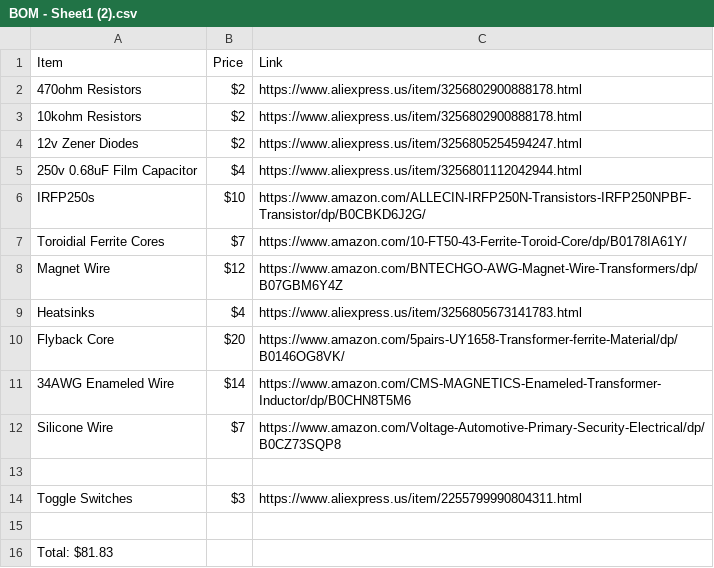
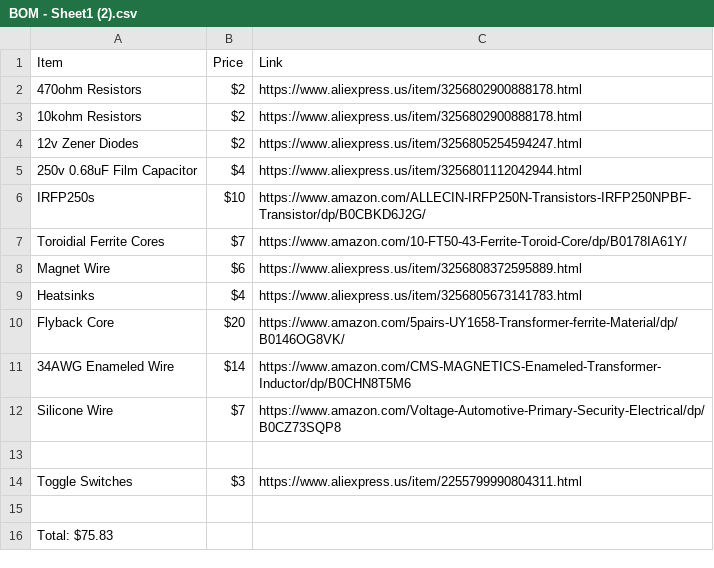
Before and after one commit to Firestorm108/Nuclear-Fusor, a CSV file: BOM - Sheet1 (2).csv, drawn as a sheet.

Commit message:
Update BOM - Sheet1 (2).csv

```diff
--- a/BOM - Sheet1 (2).csv
+++ b/BOM - Sheet1 (2).csv
@@ -7,3 +7,3 @@ IRFP250s,$10,https://www.amazon.com/ALLECIN-IRFP250N-Transistors-IRFP250NPBF-Tra
 Toroidial Ferrite Cores,$7,https://www.amazon.com/10-FT50-43-Ferrite-Toroid-Core/dp/B0178IA61Y/
-Magnet Wire,$12,https://www.amazon.com/BNTECHGO-AWG-Magnet-Wire-Transformers/dp/B07GBM6Y4Z
+Magnet Wire,$6,https://www.aliexpress.us/item/3256808372595889.html
 Heatsinks,$4,https://www.aliexpress.us/item/3256805673141783.html
@@ -15,2 +15,2 @@ Toggle Switches,$3,https://www.aliexpress.us/item/2255799990804311.html
 
-Total: $81.83
+Total: $75.83
```
